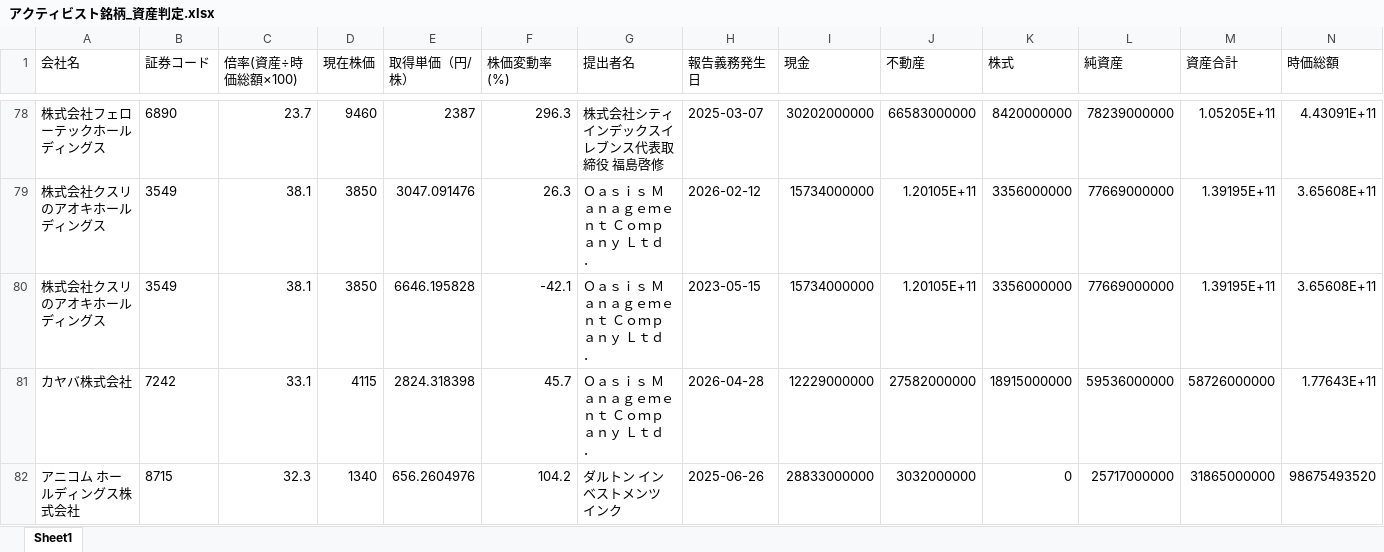
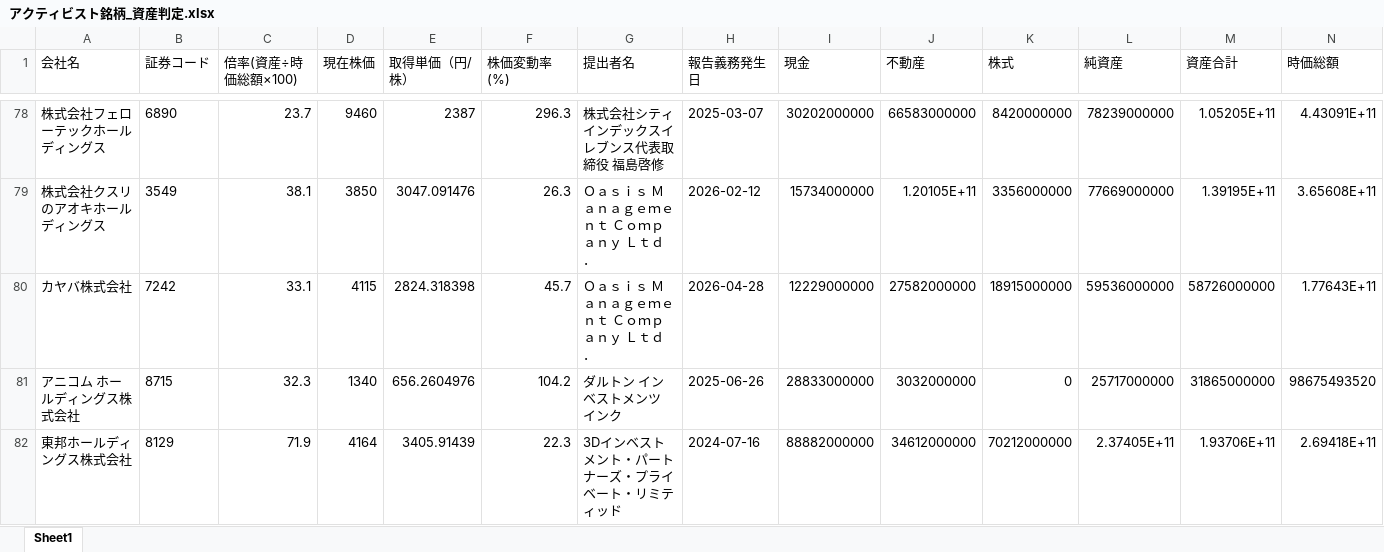
Before and after one commit to harubon1027-pixel/activist-results, an Excel workbook: docs/アクティビスト銘柄_資産判定.xlsx, sheet Sheet1, drawn as a sheet; only a part is shown, gaps mark what is left out; the shorter side is filled out with more unchanged rows; values as stored, in another font and other column widths than the file's, no borders; the diff names each change by its address in the sheet, - before the commit and + after, or states it on an @@ line.

```diff
--- a/docs/アクティビスト銘柄_資産判定.xlsx (sheet Sheet1)
+++ b/docs/アクティビスト銘柄_資産判定.xlsx (sheet Sheet1)
-row 80: 株式会社クスリのアオキホールディングス | 3549 | 38.1 | 3850 | 6646.195828 | -42.1 | Ｏａｓｉｓ Ｍａｎａｇｅｍｅｎｔ Ｃｏｍｐａｎｙ Ｌｔｄ． | 2023-05-15 | 15734000000 | 1.20105E+11 | 3356000000 | 77669000000 | 1.39195E+11 | 3.65608E+11
```
Also changed, not shown: docs/アクティビスト銘柄一覧.xlsx, 1 other file.
